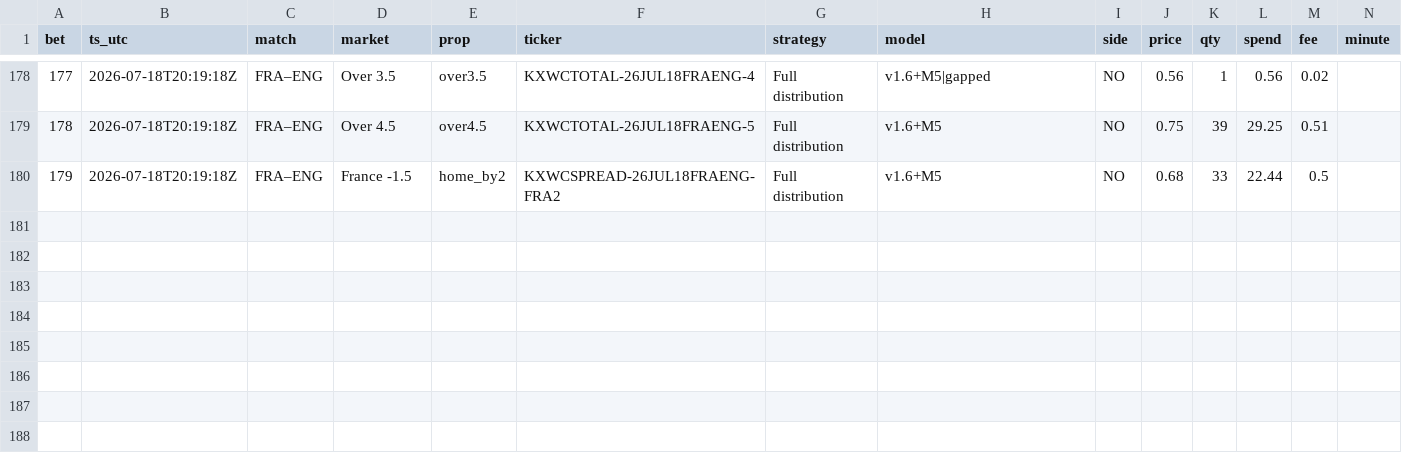
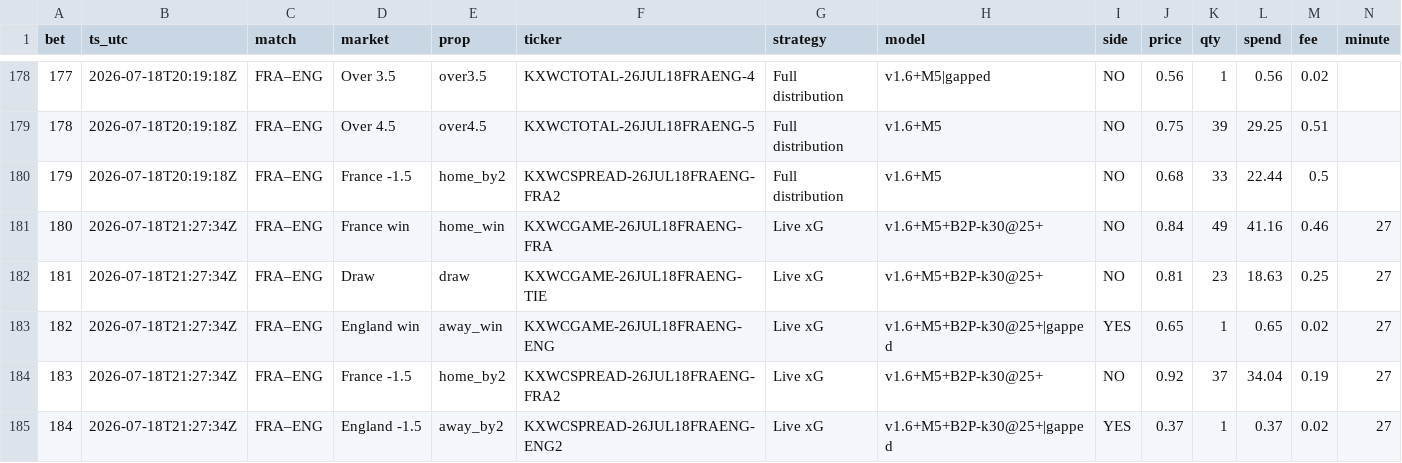
Before and after one commit to DavidGao520/xante-wc, a CSV file: bets.csv, drawn as a sheet; only a part is shown, gaps mark what is left out; rows hold the shown columns only; the diff names each change by its address in the sheet, - before the commit and + after, or states it on an @@ line.

```diff
--- a/bets.csv
+++ b/bets.csv
+row 181: 180 | 2026-07-18T21:27:34Z | FRA–ENG | France win | home_win | KXWCGAME-26JUL18FRAENG-FRA | Live xG | v1.6+M5+B2P-k30@25+ | NO | 0.84 | 49 | 41.16 | 0.46 | 27
+row 182: 181 | 2026-07-18T21:27:34Z | FRA–ENG | Draw | draw | KXWCGAME-26JUL18FRAENG-TIE | Live xG | v1.6+M5+B2P-k30@25+ | NO | 0.81 | 23 | 18.63 | 0.25 | 27
+row 183: 182 | 2026-07-18T21:27:34Z | FRA–ENG | England win | away_win | KXWCGAME-26JUL18FRAENG-ENG | Live xG | v1.6+M5+B2P-k30@25+|gapped | YES | 0.65 | 1 | 0.65 | 0.02 | 27
+row 184: 183 | 2026-07-18T21:27:34Z | FRA–ENG | France -1.5 | home_by2 | KXWCSPREAD-26JUL18FRAENG-FRA2 | Live xG | v1.6+M5+B2P-k30@25+ | NO | 0.92 | 37 | 34.04 | 0.19 | 27
+row 185: 184 | 2026-07-18T21:27:34Z | FRA–ENG | England -1.5 | away_by2 | KXWCSPREAD-26JUL18FRAENG-ENG2 | Live xG | v1.6+M5+B2P-k30@25+|gapped | YES | 0.37 | 1 | 0.37 | 0.02 | 27
```
Also changed, not shown: 1 other file.
